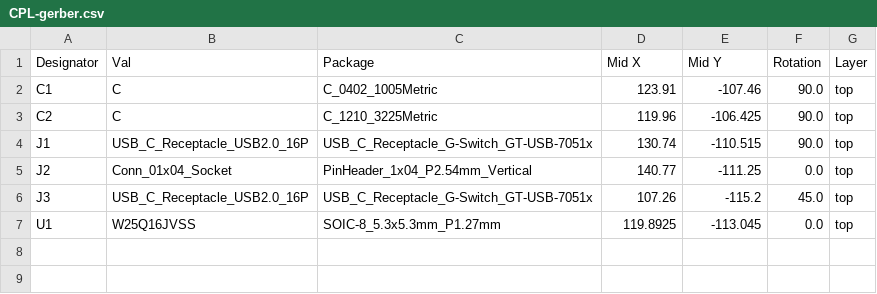
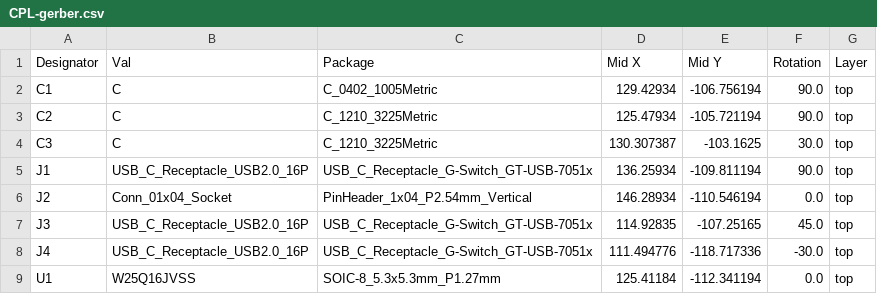
Before and after one commit to buganini/Kikakuka, a CSV file: samples/gerber/jlcpcb/production_files/CPL-gerber.csv, drawn as a sheet.

Commit message:
gerber: handle kicad exported filenames

```diff
--- a/samples/gerber/jlcpcb/production_files/CPL-gerber.csv
+++ b/samples/gerber/jlcpcb/production_files/CPL-gerber.csv
@@ -1,7 +1,9 @@
 Designator,Val,Package,Mid X,Mid Y,Rotation,Layer
-C1,C,C_0402_1005Metric,123.91,-107.46,90.0,top
-C2,C,C_1210_3225Metric,119.96,-106.425,90.0,top
-J1,USB_C_Receptacle_USB2.0_16P,USB_C_Receptacle_G-Switch_GT-USB-7051x,130.74,-110.515,90.0,top
-J2,Conn_01x04_Socket,PinHeader_1x04_P2.54mm_Vertical,140.77,-111.25,0.0,top
-J3,USB_C_Receptacle_USB2.0_16P,USB_C_Receptacle_G-Switch_GT-USB-7051x,107.26,-115.2,45.0,top
-U1,W25Q16JVSS,SOIC-8_5.3x5.3mm_P1.27mm,119.8925,-113.045,0.0,top
+C1,C,C_0402_1005Metric,129.42934,-106.756194,90.0,top
+C2,C,C_1210_3225Metric,125.47934,-105.721194,90.0,top
+C3,C,C_1210_3225Metric,130.307387,-103.1625,30.0,top
+J1,USB_C_Receptacle_USB2.0_16P,USB_C_Receptacle_G-Switch_GT-USB-7051x,136.25934,-109.811194,90.0,top
+J2,Conn_01x04_Socket,PinHeader_1x04_P2.54mm_Vertical,146.28934,-110.546194,0.0,top
+J3,USB_C_Receptacle_USB2.0_16P,USB_C_Receptacle_G-Switch_GT-USB-7051x,114.92835,-107.25165,45.0,top
+J4,USB_C_Receptacle_USB2.0_16P,USB_C_Receptacle_G-Switch_GT-USB-7051x,111.494776,-118.717336,-30.0,top
+U1,W25Q16JVSS,SOIC-8_5.3x5.3mm_P1.27mm,125.41184,-112.341194,0.0,top
```
Also changed, not shown: samples/gerber/jlcpcb/production_files/BOM-gerber.csv, 26 other files.
